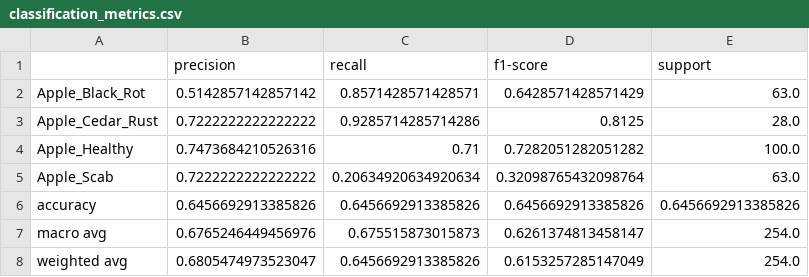
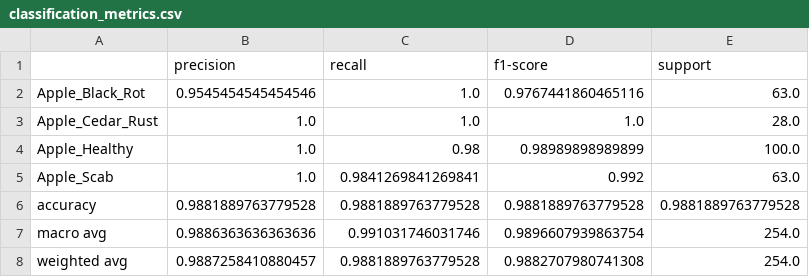
Before and after one commit to joseph-j-12/PlantLeafDisease, a CSV file: results/classification_metrics.csv, drawn as a sheet.

```diff
--- a/results/classification_metrics.csv
+++ b/results/classification_metrics.csv
@@ -1,8 +1,8 @@
 ,precision,recall,f1-score,support
-Apple_Black_Rot,0.5142857142857142,0.8571428571428571,0.6428571428571429,63.0
-Apple_Cedar_Rust,0.7222222222222222,0.9285714285714286,0.8125,28.0
-Apple_Healthy,0.7473684210526316,0.71,0.7282051282051282,100.0
-Apple_Scab,0.7222222222222222,0.20634920634920634,0.32098765432098764,63.0
-accuracy,0.6456692913385826,0.6456692913385826,0.6456692913385826,0.6456692913385826
-macro avg,0.6765246449456976,0.675515873015873,0.6261374813458147,254.0
-weighted avg,0.6805474973523047,0.6456692913385826,0.6153257285147049,254.0
+Apple_Black_Rot,0.9545454545454546,1.0,0.9767441860465116,63.0
+Apple_Cedar_Rust,1.0,1.0,1.0,28.0
+Apple_Healthy,1.0,0.98,0.98989898989899,100.0
+Apple_Scab,1.0,0.9841269841269841,0.992,63.0
+accuracy,0.9881889763779528,0.9881889763779528,0.9881889763779528,0.9881889763779528
+macro avg,0.9886363636363636,0.991031746031746,0.9896607939863754,254.0
+weighted avg,0.9887258410880457,0.9881889763779528,0.9882707980741308,254.0
```
Also changed, not shown: 16 other files.
